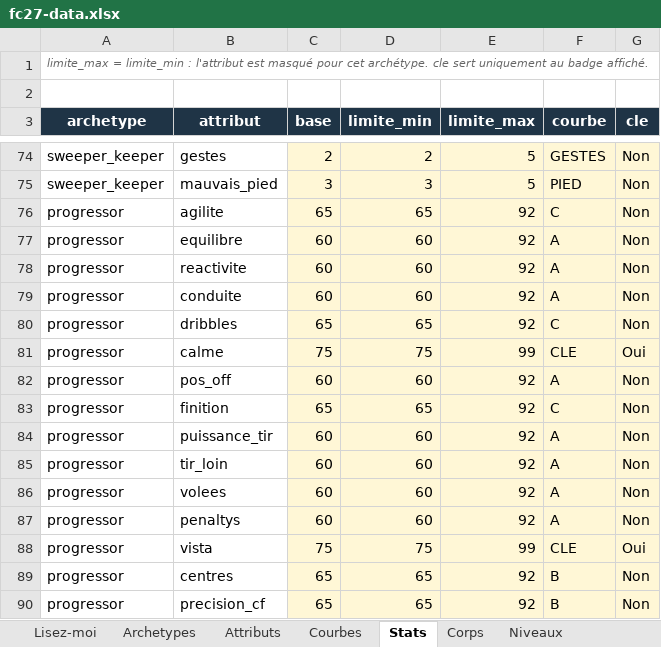
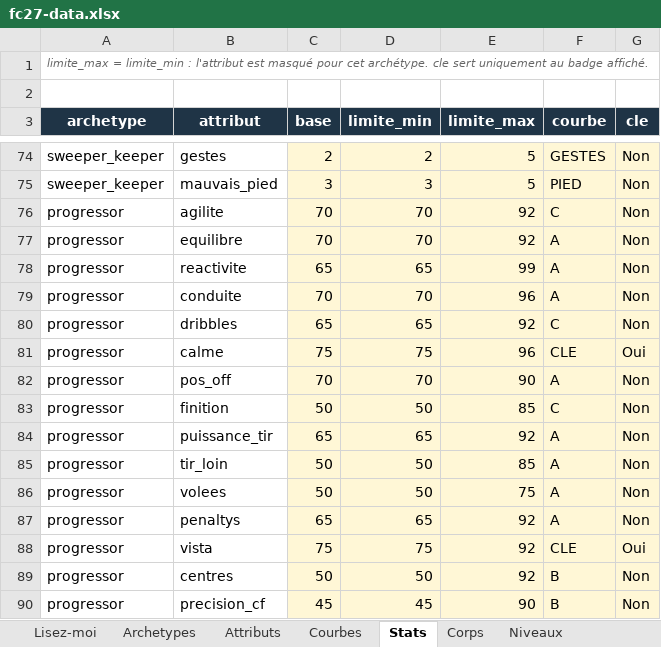
Before and after one commit to Akunesquik/builderproclubs, an Excel workbook: data/fc27-data.xlsx, sheet Stats, drawn as a sheet; only a part is shown, gaps mark what is left out; values as stored, in another font and other column widths than the file's, no borders; the diff covers the shown part only; the diff names each change by its address in the sheet, - before the commit and + after, or states it on an @@ line.

Commit message:
fix stats facilitateur

```diff
--- a/data/fc27-data.xlsx (sheet Stats)
+++ b/data/fc27-data.xlsx (sheet Stats)
-C76 (base): 65
+C76 (base): 70
-D76 (limite_min): 65
+D76 (limite_min): 70
-C77 (base): 60
+C77 (base): 70
-D77 (limite_min): 60
+D77 (limite_min): 70
-C78 (base): 60
+C78 (base): 65
-D78 (limite_min): 60
+D78 (limite_min): 65
-E78 (limite_max): 92
+E78 (limite_max): 99
-C79 (base): 60
+C79 (base): 70
-D79 (limite_min): 60
+D79 (limite_min): 70
-E79 (limite_max): 92
+E79 (limite_max): 96
-E81 (limite_max): 99
+E81 (limite_max): 96
-C82 (base): 60
+C82 (base): 70
-D82 (limite_min): 60
+D82 (limite_min): 70
-E82 (limite_max): 92
+E82 (limite_max): 90
-C83 (base): 65
+C83 (base): 50
-D83 (limite_min): 65
+D83 (limite_min): 50
-E83 (limite_max): 92
+E83 (limite_max): 85
-C84 (base): 60
+C84 (base): 65
-D84 (limite_min): 60
+D84 (limite_min): 65
-C85:C86 (base): 60
+C85:C86 (base): 50
-D85:D86 (limite_min): 60
+D85:D86 (limite_min): 50
-E85 (limite_max): 92
+E85 (limite_max): 85
-E86 (limite_max): 92
+E86 (limite_max): 75
-C87 (base): 60
+C87 (base): 65
-D87 (limite_min): 60
+D87 (limite_min): 65
-E88 (limite_max): 99
+E88 (limite_max): 92
-C89 (base): 65
+C89 (base): 50
-D89 (limite_min): 65
+D89 (limite_min): 50
-C90 (base): 65
+C90 (base): 45
-D90 (limite_min): 65
+D90 (limite_min): 45
-E90 (limite_max): 92
+E90 (limite_max): 90
```
Also changed, not shown: 22 edited cells elsewhere in this sheet, sheet Corps, sheet Archetypes, 4 other files.
